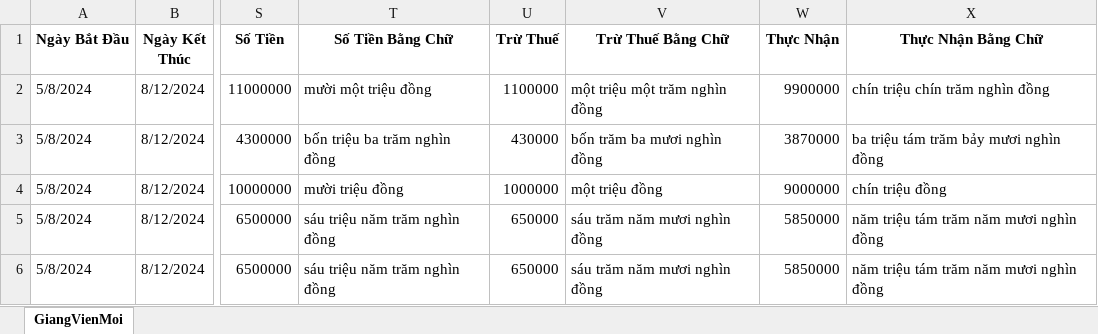
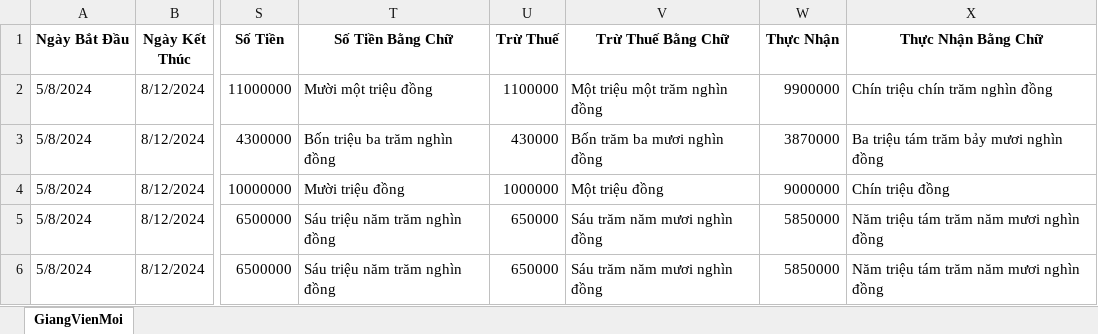
Before and after one commit to trongnghia6/fenckh, an Excel workbook: src/public/exports/hopdonggvmList.xlsx, sheet GiangVienMoi, drawn as a sheet; only a part is shown, gaps mark what is left out; values as stored, in another font and other column widths than the file's, no borders; the diff names each change by its address in the sheet, - before the commit and + after, or states it on an @@ line.

```diff
--- a/src/public/exports/hopdonggvmList.xlsx (sheet GiangVienMoi)
+++ b/src/public/exports/hopdonggvmList.xlsx (sheet GiangVienMoi)
-T2 (Số Tiền Bằng Chữ): mười một triệu đồng
+T2 (Số Tiền Bằng Chữ): Mười một triệu đồng
-V2 (Trừ Thuế Bằng Chữ): một triệu một trăm nghìn đồng
+V2 (Trừ Thuế Bằng Chữ): Một triệu một trăm nghìn đồng
-X2 (Thực Nhận Bằng Chữ): chín triệu chín trăm nghìn đồng
+X2 (Thực Nhận Bằng Chữ): Chín triệu chín trăm nghìn đồng
-T3 (Số Tiền Bằng Chữ): bốn triệu ba trăm nghìn đồng
+T3 (Số Tiền Bằng Chữ): Bốn triệu ba trăm nghìn đồng
-V3 (Trừ Thuế Bằng Chữ): bốn trăm ba mươi nghìn đồng
+V3 (Trừ Thuế Bằng Chữ): Bốn trăm ba mươi nghìn đồng
-X3 (Thực Nhận Bằng Chữ): ba triệu tám trăm bảy mươi nghìn đồng
+X3 (Thực Nhận Bằng Chữ): Ba triệu tám trăm bảy mươi nghìn đồng
-T4 (Số Tiền Bằng Chữ): mười triệu đồng
+T4 (Số Tiền Bằng Chữ): Mười triệu đồng
-V4 (Trừ Thuế Bằng Chữ): một triệu đồng
+V4 (Trừ Thuế Bằng Chữ): Một triệu đồng
-X4 (Thực Nhận Bằng Chữ): chín triệu đồng
+X4 (Thực Nhận Bằng Chữ): Chín triệu đồng
-T5:T6 (Số Tiền Bằng Chữ): sáu triệu năm trăm nghìn đồng
+T5:T6 (Số Tiền Bằng Chữ): Sáu triệu năm trăm nghìn đồng
-V5:V6 (Trừ Thuế Bằng Chữ): sáu trăm năm mươi nghìn đồng
+V5:V6 (Trừ Thuế Bằng Chữ): Sáu trăm năm mươi nghìn đồng
-X5:X6 (Thực Nhận Bằng Chữ): năm triệu tám trăm năm mươi nghìn đồng
+X5:X6 (Thực Nhận Bằng Chữ): Năm triệu tám trăm năm mươi nghìn đồng
```
Also changed, not shown: 2 other files.
